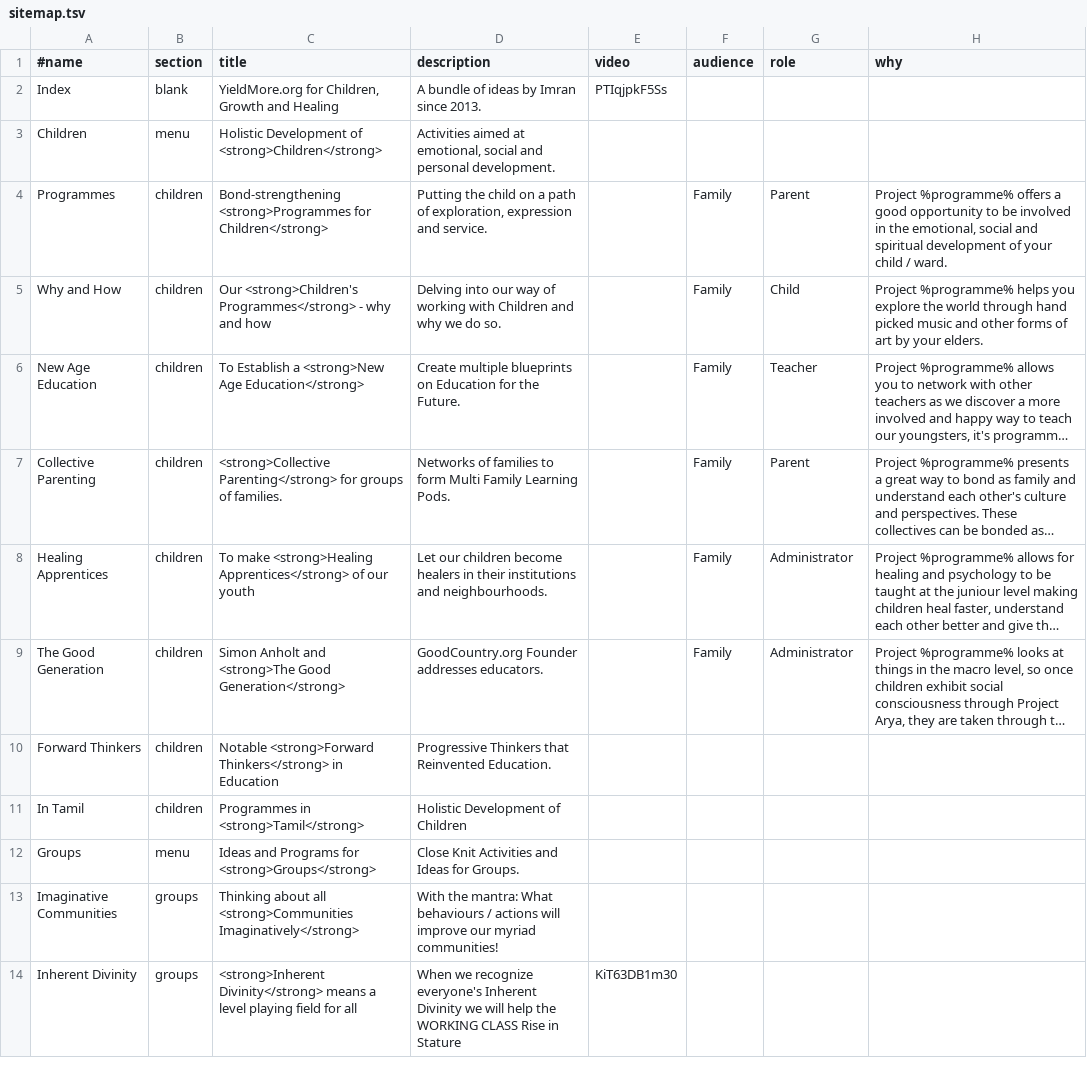
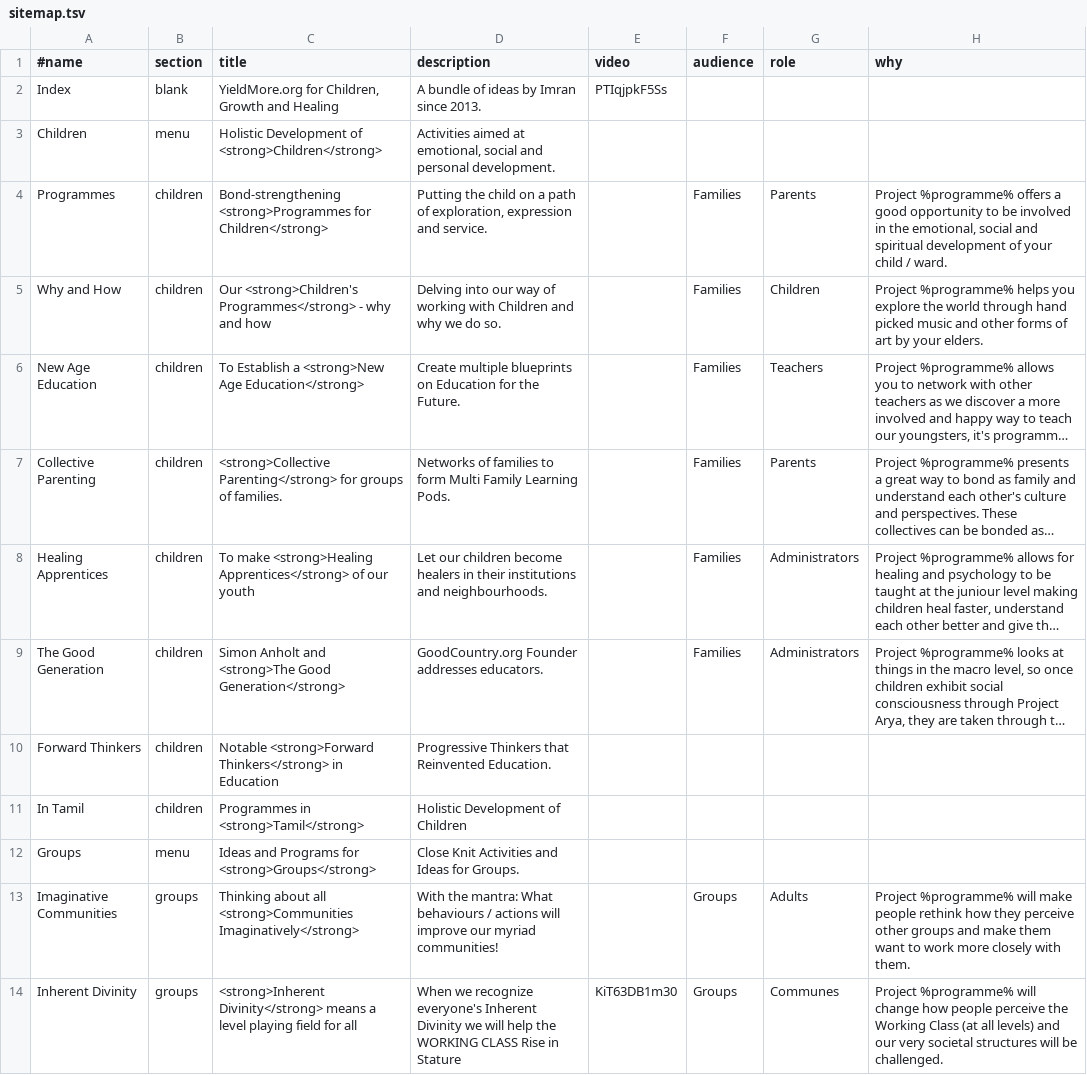
Before and after one commit to imran-ali-namazi/2022, a TSV file: data/sitemap.tsv, drawn as a sheet; only a part is shown; long unchanged cells end in …; the diff covers the shown part only; the diff names each change by its address in the sheet, - before the commit and + after, or states it on an @@ line.

Commit message:
add why to all 20 and put on home page, 4 projects (one per programme) and growing-together.md comes under ideas. some menus hidden

```diff
--- a/data/sitemap.tsv
+++ b/data/sitemap.tsv
-F4:F9 (audience): Family
+F4:F9 (audience): Families
-G4 (role): Parent
+G4 (role): Parents
-G5 (role): Child
+G5 (role): Children
-G6 (role): Teacher
+G6 (role): Teachers
-G7 (role): Parent
+G7 (role): Parents
-G8:G9 (role): Administrator
+G8:G9 (role): Administrators
-F13:F14 (audience): (empty)
+F13:F14 (audience): Groups
-G13 (role): (empty)
+G13 (role): Adults
-H13 (why): (empty)
+H13 (why): Project %programme% will make people rethink how they perceive other groups and make them want to work more closely with them.
-G14 (role): (empty)
+G14 (role): Communes
-H14 (why): (empty)
+H14 (why): Project %programme% will change how people perceive the Working Class (at all levels) and our very societal structures will be challenged.
```
Also changed, not shown: 1 added row, 1 removed row and 64 edited cells elsewhere in this file, 29 other files.
